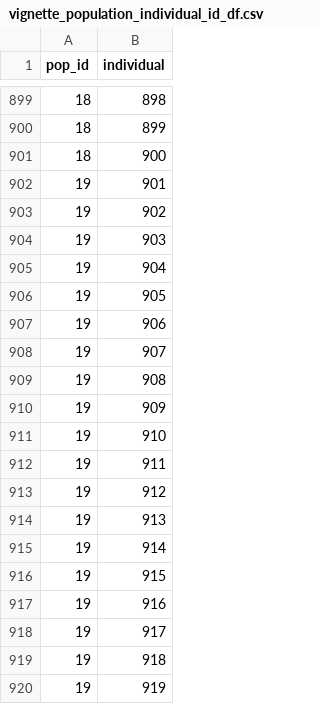
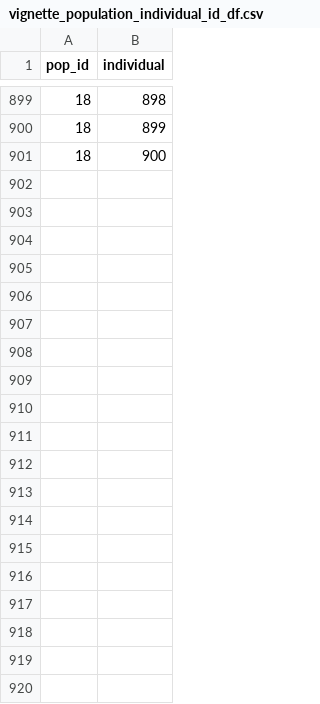
Before and after one commit to isadoo/MONET, a CSV file: inst/extdata/vignette_population_individual_id_df.csv, drawn as a sheet; only a part is shown, gaps mark what is left out; the diff covers the shown part only.

```diff
--- a/inst/extdata/vignette_population_individual_id_df.csv
+++ b/inst/extdata/vignette_population_individual_id_df.csv
@@ -901,20 +901 @@
 18,900
-19,901
-19,902
-19,903
-19,904
-19,905
-19,906
-19,907
-19,908
-19,909
-19,910
-19,911
-19,912
-19,913
-19,914
-19,915
-19,916
-19,917
-19,918
-19,919
```
Also changed, not shown: 81 removed rows elsewhere in this file, inst/extdata/vignette_trait_df_pop.csv, 2 other files.
